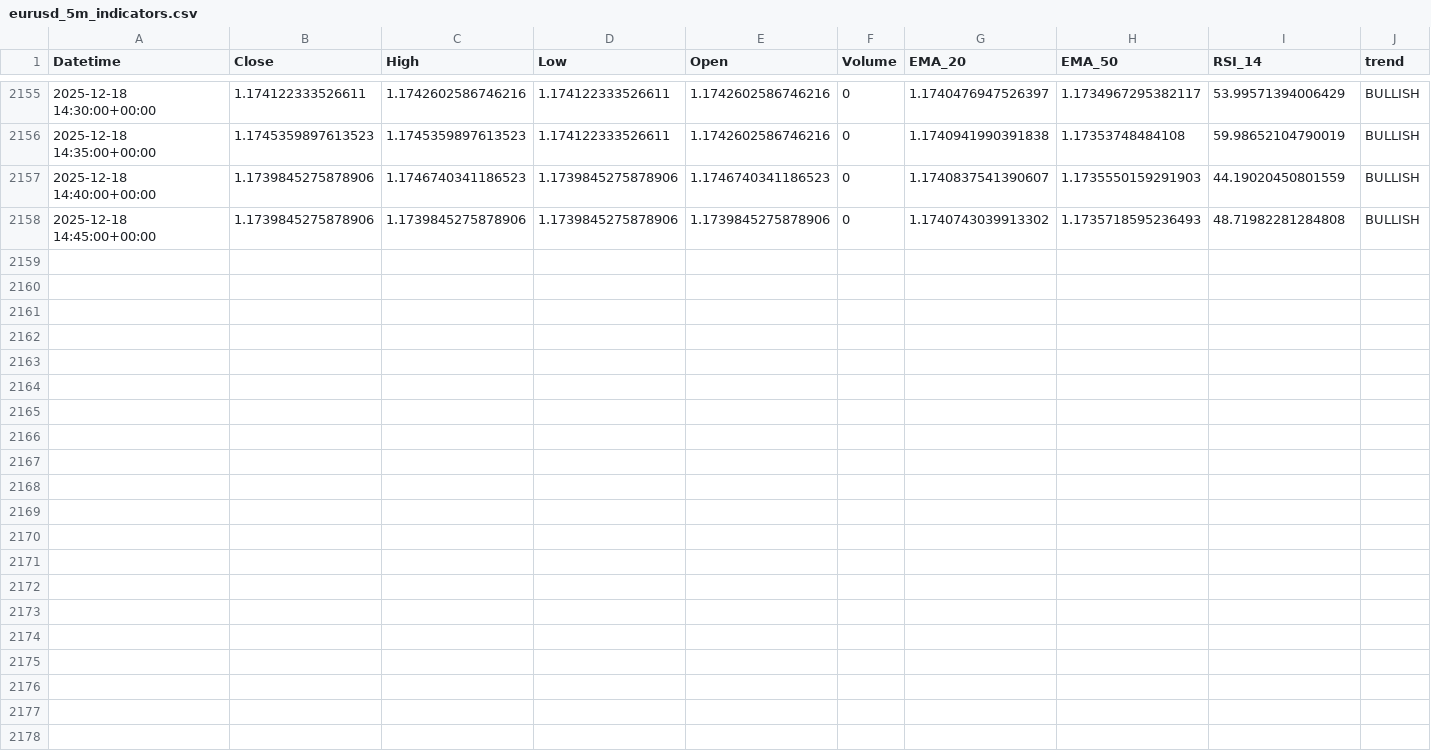
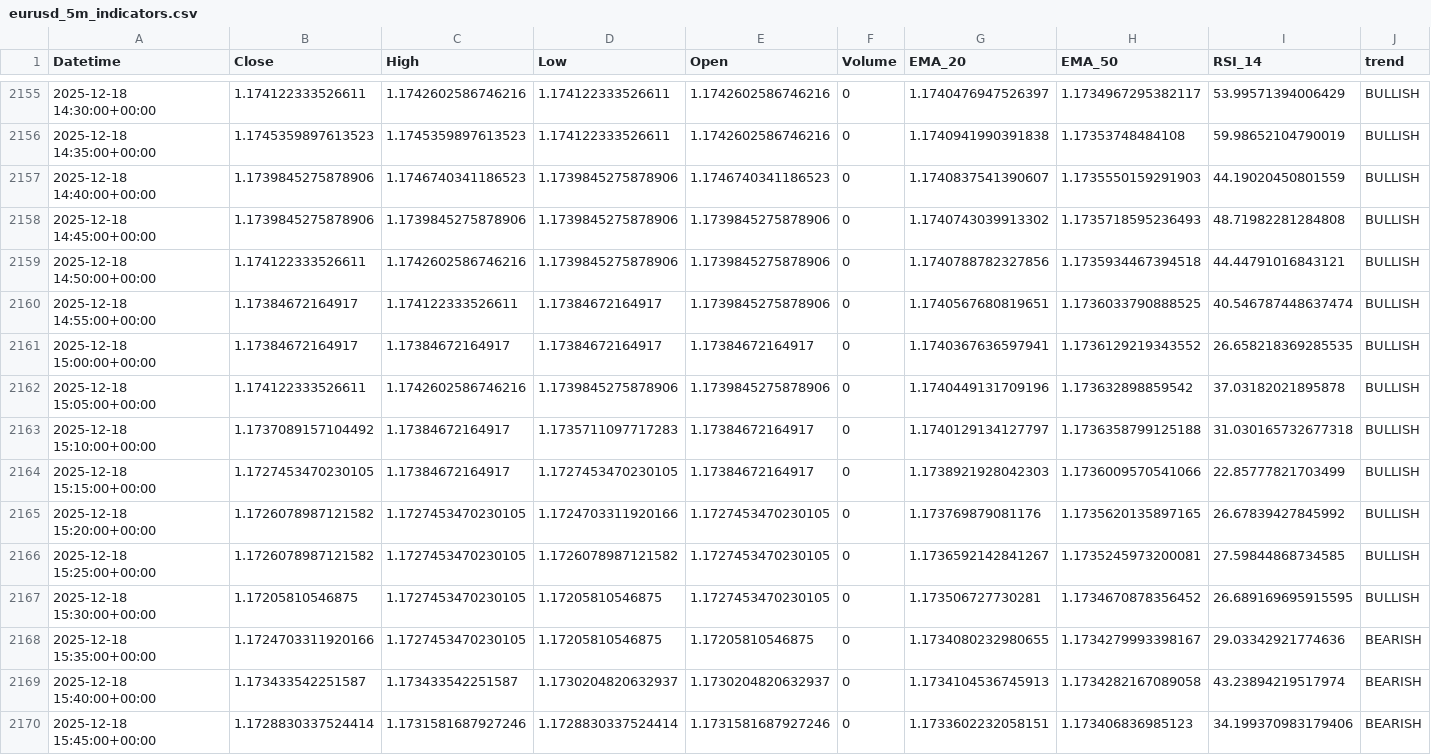
Before and after one commit to jsgaston82/IG-Trading, a CSV file: data/eurusd_5m_indicators.csv, drawn as a sheet; only a part is shown, gaps mark what is left out; the diff names each change by its address in the sheet, - before the commit and + after, or states it on an @@ line.

```diff
--- a/data/eurusd_5m_indicators.csv
+++ b/data/eurusd_5m_indicators.csv
+row 2159: 2025-12-18 14:50:00+00:00 | 1.174122333526611 | 1.1742602586746216 | 1.1739845275878906 | 1.1739845275878906 | 0 | 1.1740788782327856 | 1.1735934467394518 | 44.44791016843121 | BULLISH
+row 2160: 2025-12-18 14:55:00+00:00 | 1.17384672164917 | 1.174122333526611 | 1.17384672164917 | 1.1739845275878906 | 0 | 1.1740567680819651 | 1.1736033790888525 | 40.546787448637474 | BULLISH
+row 2161: 2025-12-18 15:00:00+00:00 | 1.17384672164917 | 1.17384672164917 | 1.17384672164917 | 1.17384672164917 | 0 | 1.1740367636597941 | 1.1736129219343552 | 26.658218369285535 | BULLISH
+row 2162: 2025-12-18 15:05:00+00:00 | 1.174122333526611 | 1.1742602586746216 | 1.1739845275878906 | 1.1739845275878906 | 0 | 1.1740449131709196 | 1.173632898859542 | 37.03182021895878 | BULLISH
+row 2163: 2025-12-18 15:10:00+00:00 | 1.1737089157104492 | 1.17384672164917 | 1.1735711097717283 | 1.17384672164917 | 0 | 1.1740129134127797 | 1.1736358799125188 | 31.030165732677318 | BULLISH
+row 2164: 2025-12-18 15:15:00+00:00 | 1.1727453470230105 | 1.17384672164917 | 1.1727453470230105 | 1.17384672164917 | 0 | 1.1738921928042303 | 1.1736009570541066 | 22.85777821703499 | BULLISH
+row 2165: 2025-12-18 15:20:00+00:00 | 1.1726078987121582 | 1.1727453470230105 | 1.1724703311920166 | 1.1727453470230105 | 0 | 1.173769879081176 | 1.1735620135897165 | 26.67839427845992 | BULLISH
+row 2166: 2025-12-18 15:25:00+00:00 | 1.1726078987121582 | 1.1727453470230105 | 1.1726078987121582 | 1.1727453470230105 | 0 | 1.1736592142841267 | 1.1735245973200081 | 27.59844868734585 | BULLISH
+row 2167: 2025-12-18 15:30:00+00:00 | 1.17205810546875 | 1.1727453470230105 | 1.17205810546875 | 1.1727453470230105 | 0 | 1.173506727730281 | 1.1734670878356452 | 26.689169695915595 | BULLISH
+row 2168: 2025-12-18 15:35:00+00:00 | 1.1724703311920166 | 1.1727453470230105 | 1.17205810546875 | 1.17205810546875 | 0 | 1.1734080232980655 | 1.1734279993398167 | 29.03342921774636 | BEARISH
+row 2169: 2025-12-18 15:40:00+00:00 | 1.173433542251587 | 1.173433542251587 | 1.1730204820632937 | 1.1730204820632937 | 0 | 1.1734104536745913 | 1.1734282167089058 | 43.23894219517974 | BEARISH
+row 2170: 2025-12-18 15:45:00+00:00 | 1.1728830337524414 | 1.1731581687927246 | 1.1728830337524414 | 1.1731581687927246 | 0 | 1.1733602232058151 | 1.173406836985123 | 34.199370983179406 | BEARISH
```
